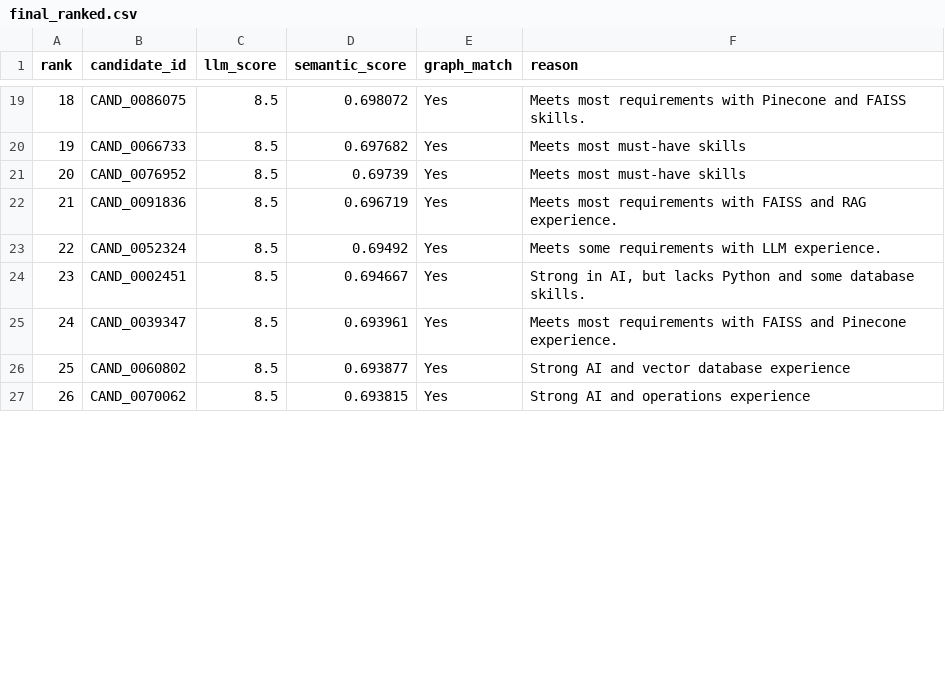
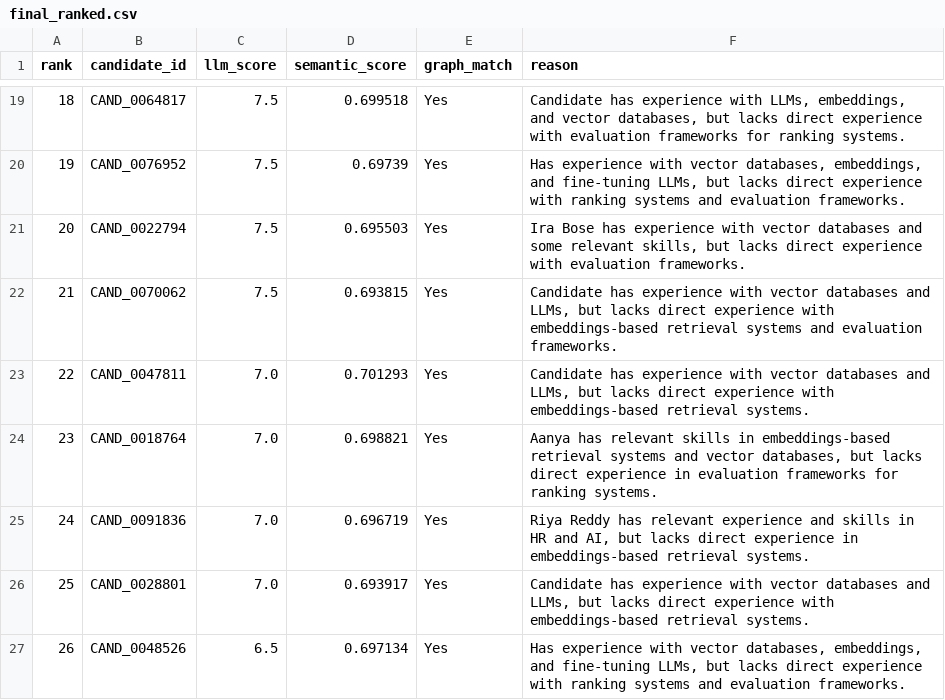
Before and after one commit to Anujkumarsharma1202/india-runs-ai-recruiter, a CSV file: outputs/final_ranked.csv, drawn as a sheet; only a part is shown, gaps mark what is left out; the diff covers the shown part only.

```diff
--- a/outputs/final_ranked.csv
+++ b/outputs/final_ranked.csv
@@ -19,9 +19,9 @@ rank,candidate_id,llm_score,semantic_score,graph_match,reason
-18,CAND_0086075,8.5,0.698072,Yes,Meets most requirements with Pinecone and FAISS skills.
-19,CAND_0066733,8.5,0.697682,Yes,Meets most must-have skills
-20,CAND_0076952,8.5,0.69739,Yes,Meets most must-have skills
-21,CAND_0091836,8.5,0.696719,Yes,Meets most requirements with FAISS and RAG experience.
-22,CAND_0052324,8.5,0.69492,Yes,Meets some requirements with LLM experience.
-23,CAND_0002451,8.5,0.694667,Yes,"Strong in AI, but lacks Python and some database skills."
-24,CAND_0039347,8.5,0.693961,Yes,Meets most requirements with FAISS and Pinecone experience.
-25,CAND_0060802,8.5,0.693877,Yes,Strong AI and vector database experience
-26,CAND_0070062,8.5,0.693815,Yes,Strong AI and operations experience
+18,CAND_0064817,7.5,0.699518,Yes,"Candidate has experience with LLMs, embeddings, and vector databases, but lacks direct experience with evaluation frameworks for ranking systems."
+19,CAND_0076952,7.5,0.69739,Yes,"Has experience with vector databases, embeddings, and fine-tuning LLMs, but lacks direct experience with ranking systems and evaluation frameworks."
+20,CAND_0022794,7.5,0.695503,Yes,"Ira Bose has experience with vector databases and some relevant skills, but lacks direct experience with evaluation frameworks."
+21,CAND_0070062,7.5,0.693815,Yes,"Candidate has experience with vector databases and LLMs, but lacks direct experience with embeddings-based retrieval systems and evaluation frameworks."
+22,CAND_0047811,7.0,0.701293,Yes,"Candidate has experience with vector databases and LLMs, but lacks direct experience with embeddings-based retrieval systems."
+23,CAND_0018764,7.0,0.698821,Yes,"Aanya has relevant skills in embeddings-based retrieval systems and vector databases, but lacks direct experience in evaluation frameworks for ranking systems."
+24,CAND_0091836,7.0,0.696719,Yes,"Riya Reddy has relevant experience and skills in HR and AI, but lacks direct experience in embeddings-based retrieval systems."
+25,CAND_0028801,7.0,0.693917,Yes,"Candidate has experience with vector databases and LLMs, but lacks direct experience with embeddings-based retrieval systems."
+26,CAND_0048526,6.5,0.697134,Yes,"Has experience with vector databases, embeddings, and fine-tuning LLMs, but lacks direct experience with ranking systems and evaluation frameworks."
```
Also changed, not shown: 163 edited cells elsewhere in this file, 1 other file.
